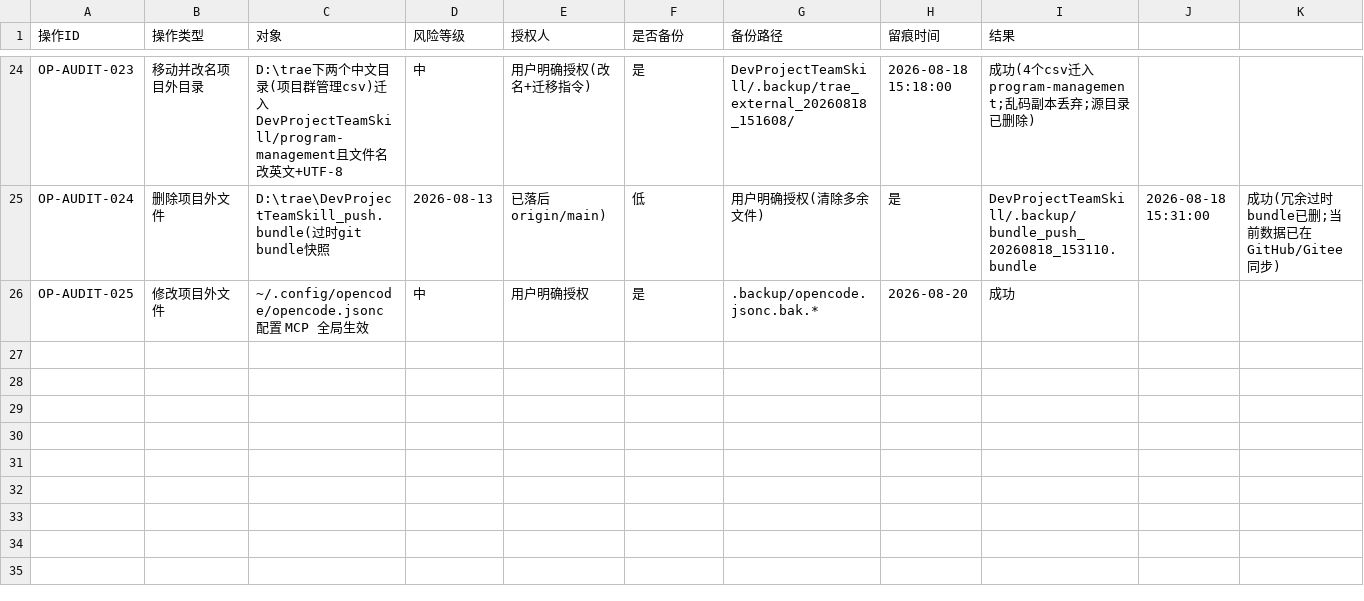
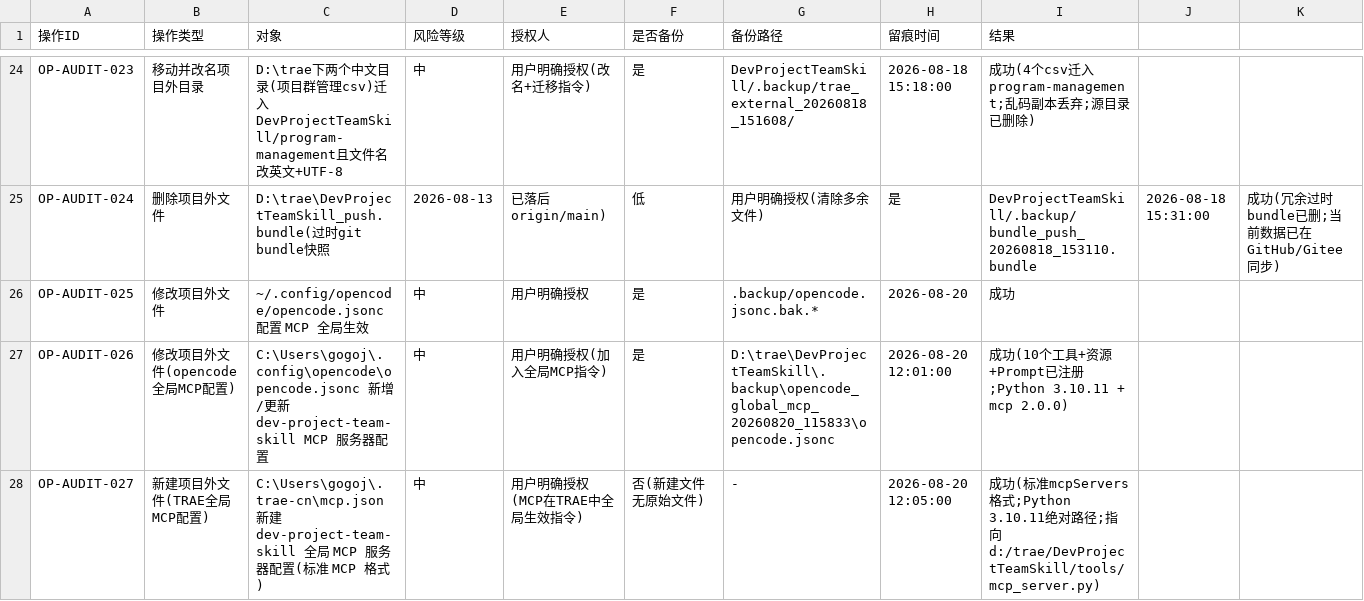
Before and after one commit to gogojaja/DevProjectTeamSkill, a CSV file: 台账/13_安全审计台账.csv, drawn as a sheet; only a part is shown, gaps mark what is left out; the diff names each change by its address in the sheet, - before the commit and + after, or states it on an @@ line.

Commit message:
docs(tools): v21.8.0 工具固化 — github_push 真实IP推送固定动作 + mirror_push --verify/--github-realip + SYNC幂等 + MCP环境校准
- P-001: 新增 tools/github_push.py（候选IP→可达+TLS证书合法探测→绑定真实IP push origin，--dry-run）+ 公共探测模块 tools/_gh_ip_probe.py；mirror_push.py --github-realip 双推时 origin 网络失败自动真实IP回退
- P-002: mirror_push.py --verify 增强为启动即双端同步检查（fetch+对比领先/落后，分叉即阻断）
- P-003: 版本一致性门禁确认已纳入 solidify 硬门禁
- P-004: opencode.json MCP 命令 uv→py -3.11 环境校准
- P-005: 32_镜像同步记录.csv SYNC 编号幂等追加（解析 max+1）
- 配套: AGENTS.md 登记固定动作 P-001；编排器升 v21.8.0；docs/复盘与工具固化方案_v21.8.0.md + 五视角评审报告（SIGNED_OFF）；pre-commit B 级豁免 GitHub IP 处理工具（公共基础设施 IP）

Signed-off-by: gogojaja <gogojaja@users.noreply.github.com>
Signed-off-by: gogojaja <gogojaja@163.com>

```diff
--- a/台账/13_安全审计台账.csv
+++ b/台账/13_安全审计台账.csv
+row 27: OP-AUDIT-026 | 修改项目外文件(opencode全局MCP配置) | C:\Users\gogoj\.config\opencode\opencode.jsonc 新增/更新 dev-project-team-skill MCP 服务器配置 | 中 | 用户明确授权(加入全局MCP指令) | 是 | D:\trae\DevProjectTeamSkill\.backup\opencode_global_mcp_20260820_115833\opencode.jsonc | 2026-08-20 12:01:00 | 成功(10个工具+资源+Prompt已注册;Python 3.10.11 + mcp 2.0.0)
+row 28: OP-AUDIT-027 | 新建项目外文件(TRAE全局MCP配置) | C:\Users\gogoj\.trae-cn\mcp.json 新建 dev-project-team-skill 全局 MCP 服务器配置(标准 MCP 格式) | 中 | 用户明确授权(MCP在TRAE中全局生效指令) | 否(新建文件无原始文件) | - | 2026-08-20 12:05:00 | 成功(标准mcpServers格式;Python 3.10.11绝对路径;指向 d:/trae/DevProjectTeamSkill/tools/mcp_server.py)
```
Also changed, not shown: 16 other files.
